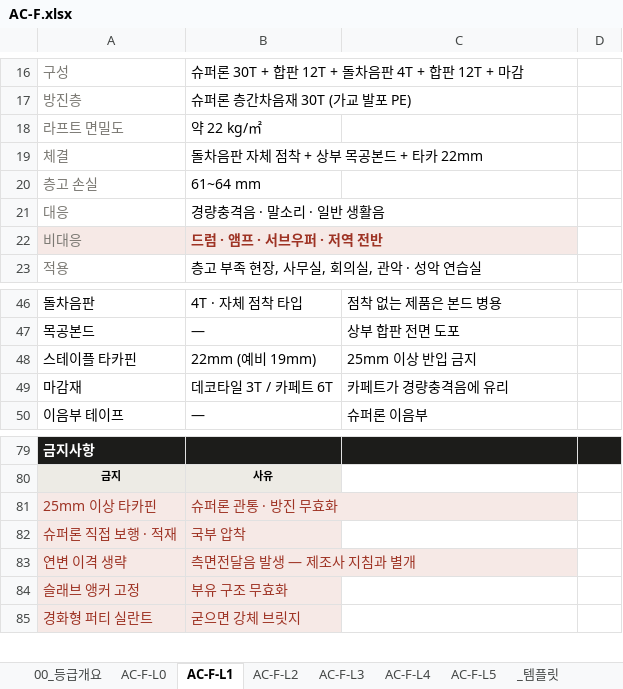
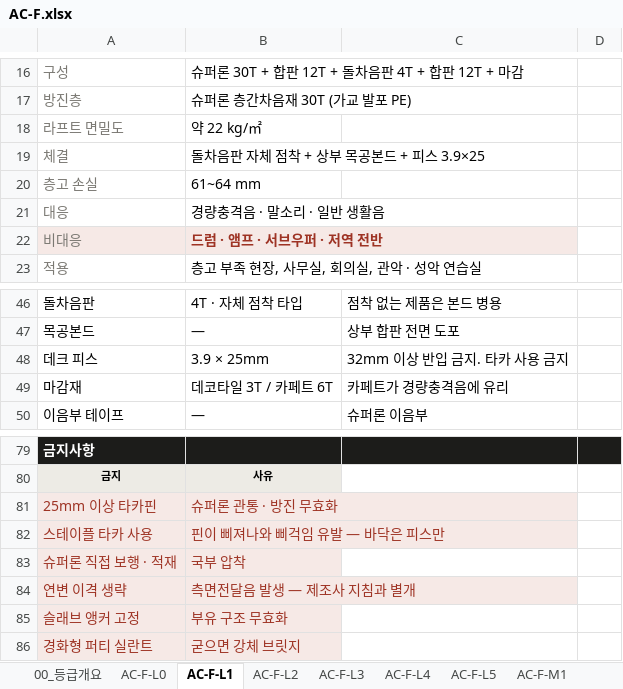
Before and after one commit to kangbangyong/acoustic, an Excel workbook: xlsx/AC-F.xlsx, sheet AC-F-L1, drawn as a sheet; only a part is shown, gaps mark what is left out; values as stored, in another font and other column widths than the file's, no borders; removed rows and columns are numbered as before the commit, all else as after; the diff names each change by its address in the sheet, - before the commit and + after, or states it on an @@ line.

```diff
--- a/xlsx/AC-F.xlsx (sheet AC-F-L1)
+++ b/xlsx/AC-F.xlsx (sheet AC-F-L1)
+sheet tab: AC-F-M1
-B19: 돌차음판 자체 점착 + 상부 목공본드 + 타카 22mm
+B19: 돌차음판 자체 점착 + 상부 목공본드 + 피스 3.9×25
-row 48: 스테이플 타카핀 | 22mm (예비 19mm) | 25mm 이상 반입 금지
+row 48: 데크 피스 | 3.9 × 25mm | 32mm 이상 반입 금지. 타카 사용 금지
+row 82: 스테이플 타카 사용 | 핀이 삐져나와 삐걱임 유발 — 바닥은 피스만
```
Also changed, not shown: sheet 99_코드체계, sheet AC-F-L5, sheet AC-F-L4, sheet 00_등급개요, sheet AC-F-L2, sheet AC-F-L3, other sheet tabs, xlsx/AC-C.xlsx, xlsx/AC-W.xlsx, 36 other files.
